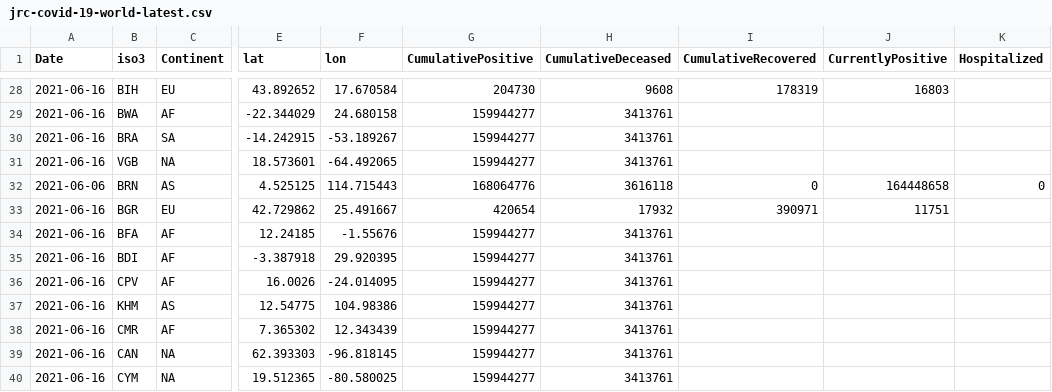
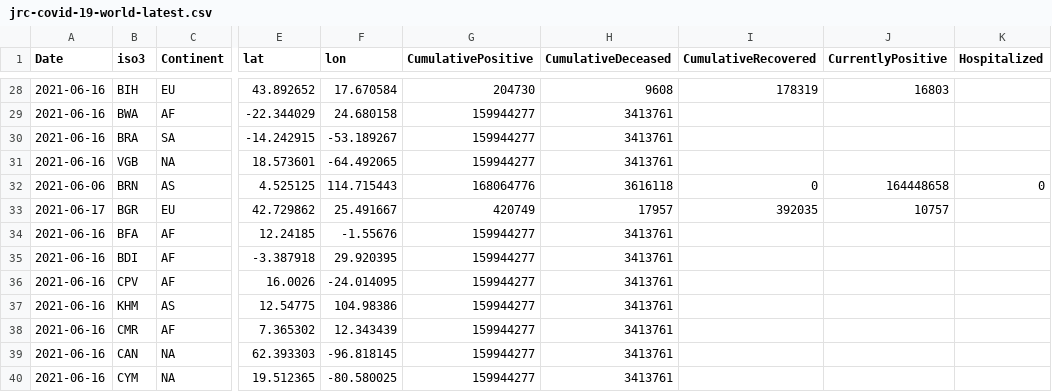
Before and after one commit to nmileva/COVID-19, a CSV file: data-of-world/jrc-covid-19-world-latest.csv, drawn as a sheet; only a part is shown, gaps mark what is left out; the diff names each change by its address in the sheet, - before the commit and + after, or states it on an @@ line.

```diff
--- a/data-of-world/jrc-covid-19-world-latest.csv
+++ b/data-of-world/jrc-covid-19-world-latest.csv
-A33 (Date): 2021-06-16
+A33 (Date): 2021-06-17
-G33 (CumulativePositive): 420654
+G33 (CumulativePositive): 420749
-H33 (CumulativeDeceased): 17932
+H33 (CumulativeDeceased): 17957
-I33 (CumulativeRecovered): 390971
+I33 (CumulativeRecovered): 392035
-J33 (CurrentlyPositive): 11751
+J33 (CurrentlyPositive): 10757
```
Also changed, not shown: 3 other files.
